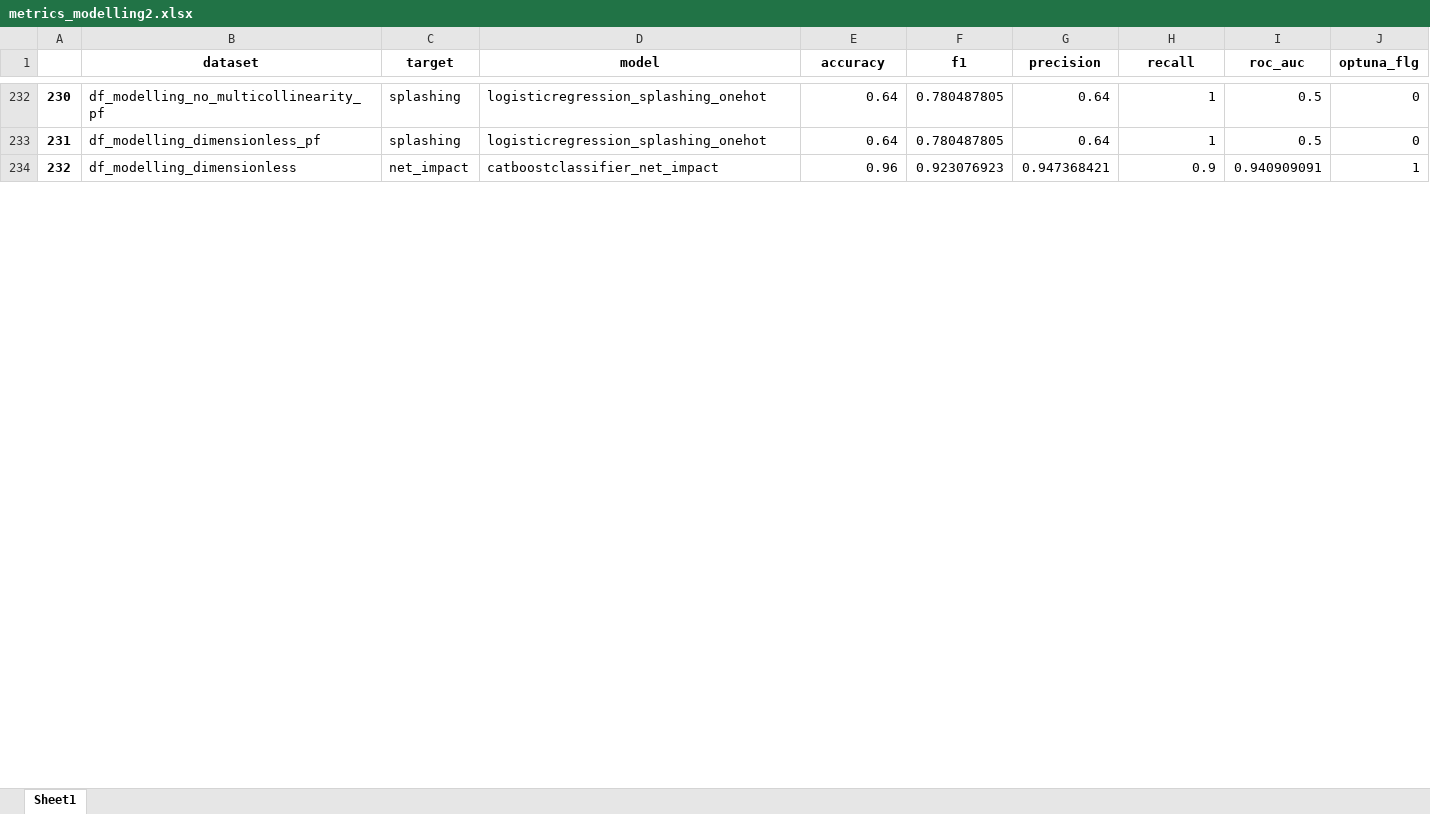
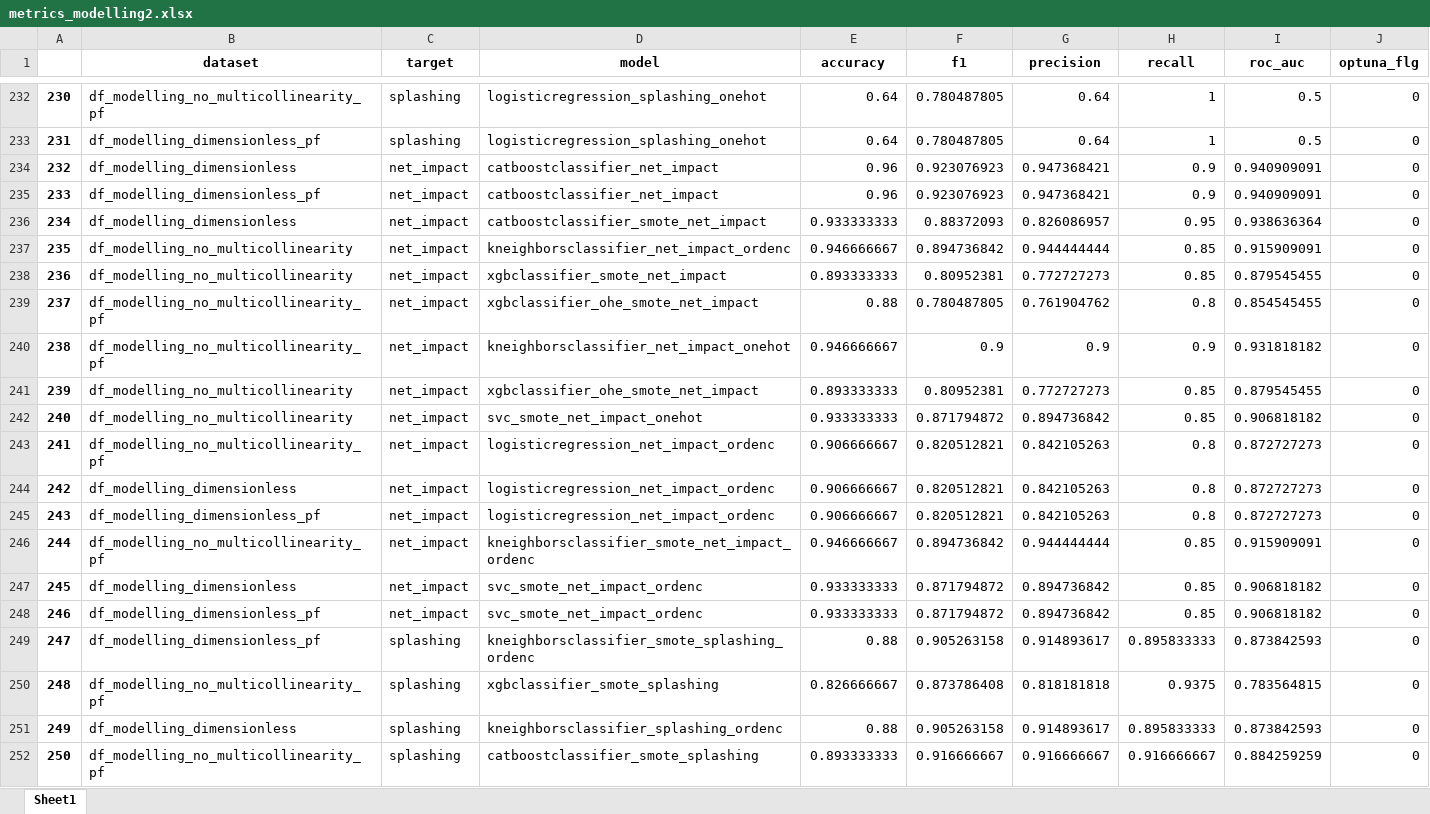
Before and after one commit to mvulf/drop-wall-impact-ml-prediction, an Excel workbook: results/metrics_modelling2.xlsx, sheet Sheet1, drawn as a sheet; only a part is shown, gaps mark what is left out; values as stored, in another font and other column widths than the file's, no borders; the diff covers the shown part only; the diff names each change by its address in the sheet, - before the commit and + after, or states it on an @@ line.

Commit message:
[FIX] Optuna models

```diff
--- a/results/metrics_modelling2.xlsx (sheet Sheet1)
+++ b/results/metrics_modelling2.xlsx (sheet Sheet1)
-J234 (optuna_flg): 1
+J234 (optuna_flg): 0
+row 235: 233 | df_modelling_dimensionless_pf | net_impact | catboostclassifier_net_impact | 0.96 | 0.923076923 | 0.947368421 | 0.9 | 0.940909091 | 0
+row 236: 234 | df_modelling_dimensionless | net_impact | catboostclassifier_smote_net_impact | 0.933333333 | 0.88372093 | 0.826086957 | 0.95 | 0.938636364 | 0
+row 237: 235 | df_modelling_no_multicollinearity | net_impact | kneighborsclassifier_net_impact_ordenc | 0.946666667 | 0.894736842 | 0.944444444 | 0.85 | 0.915909091 | 0
+row 238: 236 | df_modelling_no_multicollinearity | net_impact | xgbclassifier_smote_net_impact | 0.893333333 | 0.80952381 | 0.772727273 | 0.85 | 0.879545455 | 0
+row 239: 237 | df_modelling_no_multicollinearity_pf | net_impact | xgbclassifier_ohe_smote_net_impact | 0.88 | 0.780487805 | 0.761904762 | 0.8 | 0.854545455 | 0
+row 240: 238 | df_modelling_no_multicollinearity_pf | net_impact | kneighborsclassifier_net_impact_onehot | 0.946666667 | 0.9 | 0.9 | 0.9 | 0.931818182 | 0
+row 241: 239 | df_modelling_no_multicollinearity | net_impact | xgbclassifier_ohe_smote_net_impact | 0.893333333 | 0.80952381 | 0.772727273 | 0.85 | 0.879545455 | 0
+row 242: 240 | df_modelling_no_multicollinearity | net_impact | svc_smote_net_impact_onehot | 0.933333333 | 0.871794872 | 0.894736842 | 0.85 | 0.906818182 | 0
+row 243: 241 | df_modelling_no_multicollinearity_pf | net_impact | logisticregression_net_impact_ordenc | 0.906666667 | 0.820512821 | 0.842105263 | 0.8 | 0.872727273 | 0
+row 244: 242 | df_modelling_dimensionless | net_impact | logisticregression_net_impact_ordenc | 0.906666667 | 0.820512821 | 0.842105263 | 0.8 | 0.872727273 | 0
+row 245: 243 | df_modelling_dimensionless_pf | net_impact | logisticregression_net_impact_ordenc | 0.906666667 | 0.820512821 | 0.842105263 | 0.8 | 0.872727273 | 0
+row 246: 244 | df_modelling_no_multicollinearity_pf | net_impact | kneighborsclassifier_smote_net_impact_ordenc | 0.946666667 | 0.894736842 | 0.944444444 | 0.85 | 0.915909091 | 0
+row 247: 245 | df_modelling_dimensionless | net_impact | svc_smote_net_impact_ordenc | 0.933333333 | 0.871794872 | 0.894736842 | 0.85 | 0.906818182 | 0
+row 248: 246 | df_modelling_dimensionless_pf | net_impact | svc_smote_net_impact_ordenc | 0.933333333 | 0.871794872 | 0.894736842 | 0.85 | 0.906818182 | 0
+row 249: 247 | df_modelling_dimensionless_pf | splashing | kneighborsclassifier_smote_splashing_ordenc | 0.88 | 0.905263158 | 0.914893617 | 0.895833333 | 0.873842593 | 0
+row 250: 248 | df_modelling_no_multicollinearity_pf | splashing | xgbclassifier_smote_splashing | 0.826666667 | 0.873786408 | 0.818181818 | 0.9375 | 0.783564815 | 0
+row 251: 249 | df_modelling_dimensionless | splashing | kneighborsclassifier_splashing_ordenc | 0.88 | 0.905263158 | 0.914893617 | 0.895833333 | 0.873842593 | 0
+row 252: 250 | df_modelling_no_multicollinearity_pf | splashing | catboostclassifier_smote_splashing | 0.893333333 | 0.916666667 | 0.916666667 | 0.916666667 | 0.884259259 | 0
```
Also changed, not shown: 15 added rows, 1 removed row, 35 edited cells and row numbers in column A elsewhere in this sheet, 42 other files.
